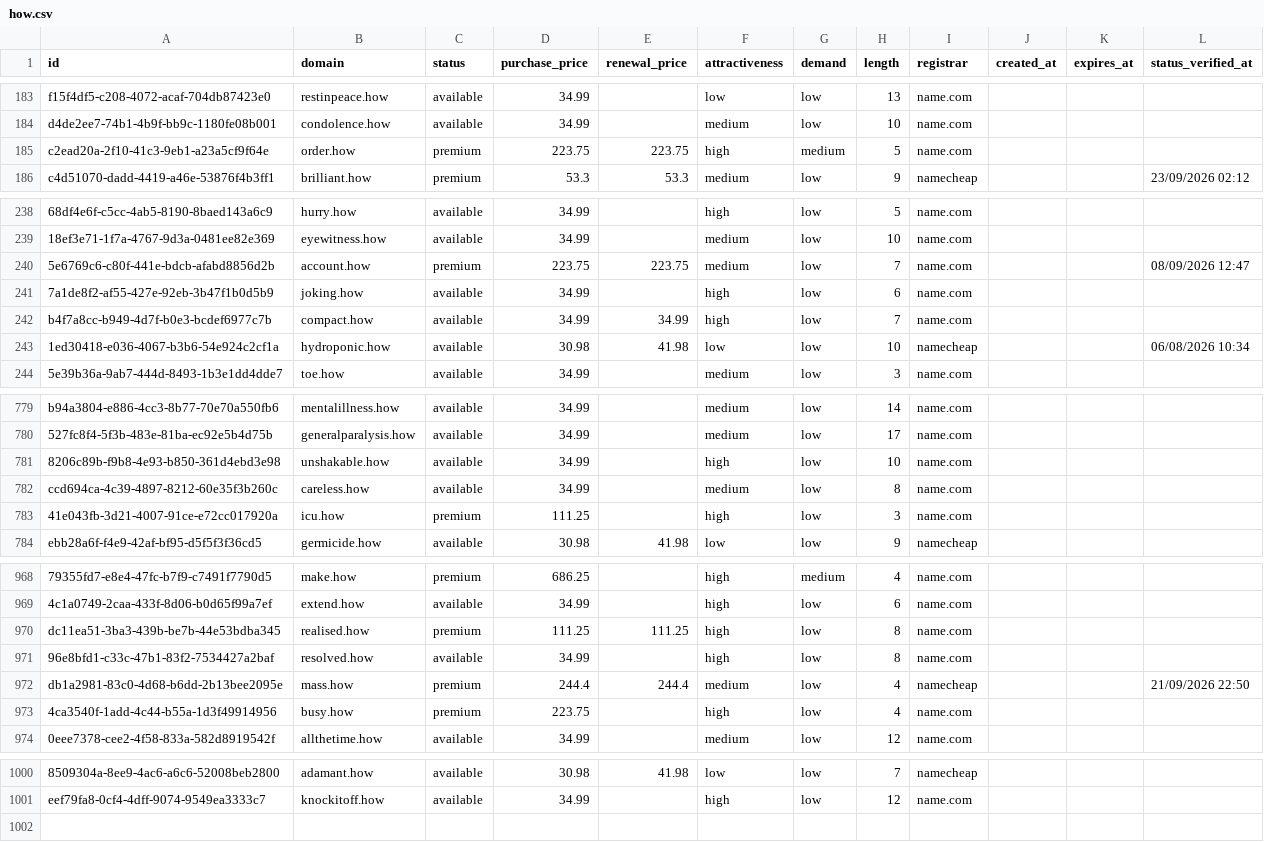
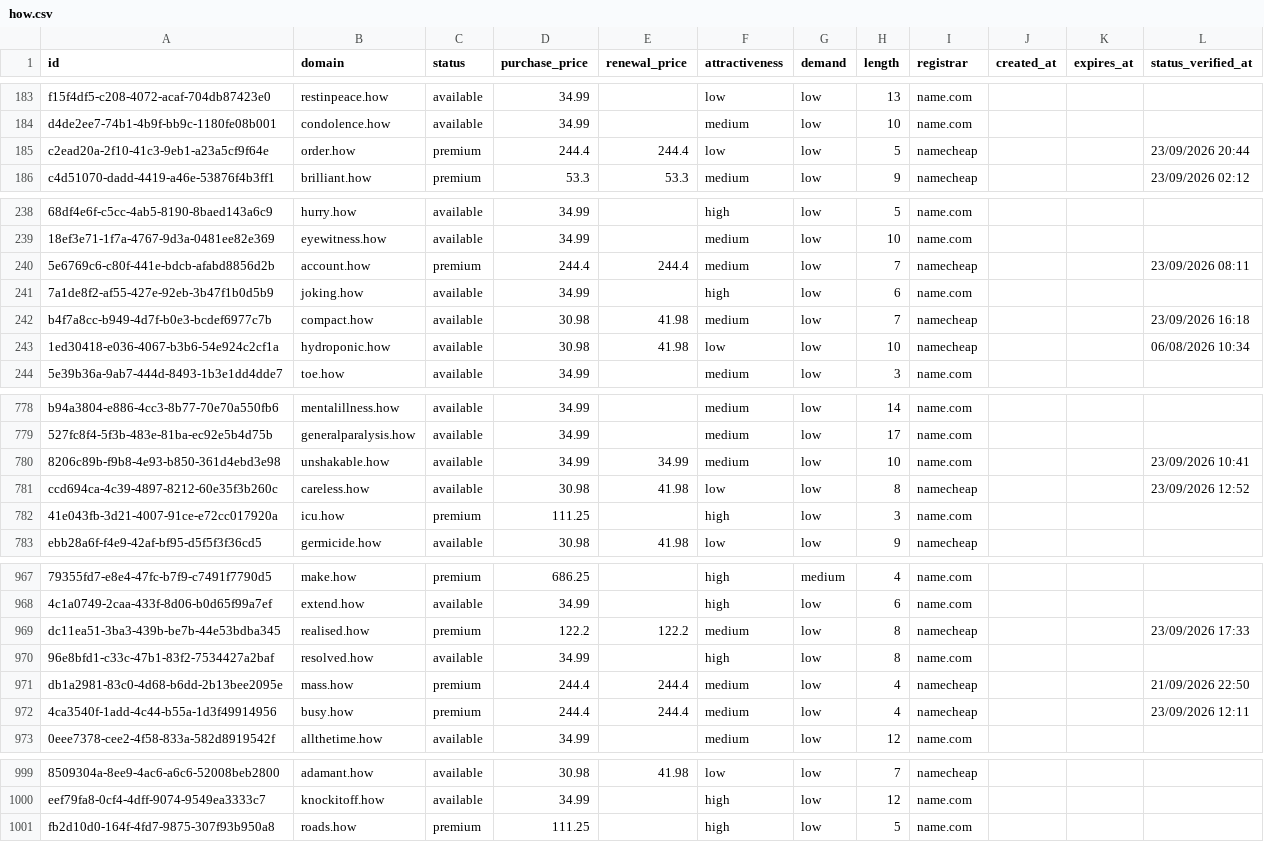
Before and after one commit to UniqueDomains/how-oneword-domains, a CSV file: how.csv, drawn as a sheet; only a part is shown, gaps mark what is left out; addresses are those after the commit; the diff covers the shown part only; the diff names each change by its address in the sheet, - before the commit and + after, or states it on an @@ line.

```diff
--- a/how.csv
+++ b/how.csv
-D185 (purchase_price): 223.75
+D185 (purchase_price): 244.4
-E185 (renewal_price): 223.75
+E185 (renewal_price): 244.4
-F185 (attractiveness): high
+F185 (attractiveness): low
-G185 (demand): medium
+G185 (demand): low
-I185 (registrar): name.com
+I185 (registrar): namecheap
-L185 (status_verified_at): (empty)
+L185 (status_verified_at): 23/09/2026 20:44
-D240 (purchase_price): 223.75
+D240 (purchase_price): 244.4
-E240 (renewal_price): 223.75
+E240 (renewal_price): 244.4
-I240 (registrar): name.com
+I240 (registrar): namecheap
-L240 (status_verified_at): 08/09/2026 12:47
+L240 (status_verified_at): 23/09/2026 08:11
-D242 (purchase_price): 34.99
+D242 (purchase_price): 30.98
-E242 (renewal_price): 34.99
+E242 (renewal_price): 41.98
-F242 (attractiveness): high
+F242 (attractiveness): medium
-I242 (registrar): name.com
+I242 (registrar): namecheap
-L242 (status_verified_at): (empty)
+L242 (status_verified_at): 23/09/2026 16:18
-E780 (renewal_price): (empty)
+E780 (renewal_price): 34.99
-F780 (attractiveness): high
+F780 (attractiveness): medium
-L780 (status_verified_at): (empty)
+L780 (status_verified_at): 23/09/2026 10:41
-D781 (purchase_price): 34.99
+D781 (purchase_price): 30.98
-E781 (renewal_price): (empty)
+E781 (renewal_price): 41.98
-F781 (attractiveness): medium
+F781 (attractiveness): low
-I781 (registrar): name.com
+I781 (registrar): namecheap
-L781 (status_verified_at): (empty)
+L781 (status_verified_at): 23/09/2026 12:52
-D969 (purchase_price): 111.25
+D969 (purchase_price): 122.2
-E969 (renewal_price): 111.25
+E969 (renewal_price): 122.2
-F969 (attractiveness): high
+F969 (attractiveness): medium
-I969 (registrar): name.com
+I969 (registrar): namecheap
-L969 (status_verified_at): (empty)
+L969 (status_verified_at): 23/09/2026 17:33
-D972 (purchase_price): 223.75
+D972 (purchase_price): 244.4
-E972 (renewal_price): (empty)
+E972 (renewal_price): 244.4
-F972 (attractiveness): high
+F972 (attractiveness): medium
-I972 (registrar): name.com
+I972 (registrar): namecheap
-L972 (status_verified_at): (empty)
+L972 (status_verified_at): 23/09/2026 12:11
+row 1001: fb2d10d0-164f-4fd7-9875-307f93b950a8 | roads.how | premium | 111.25 |  | high | low | 5 | name.com
```
Also changed, not shown: 1 removed row and 140 edited cells elsewhere in this file, 4 other files.
